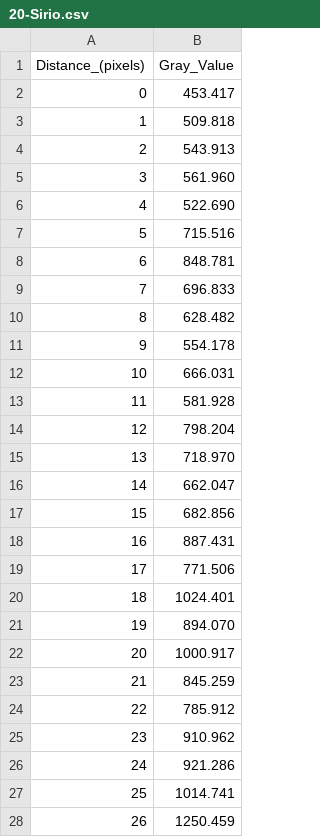
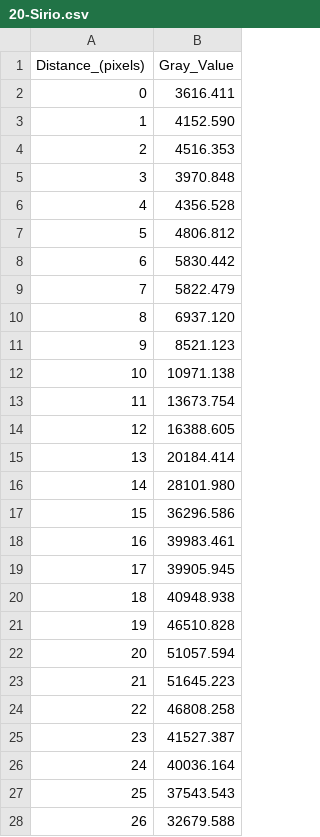
Before and after one commit to ivianrr/interferometry-paper, a CSV file: datos/cortes/Sirius/20-Sirio.csv, drawn as a sheet; only a part is shown; the diff covers the shown part only.

```diff
--- a/datos/cortes/Sirius/20-Sirio.csv
+++ b/datos/cortes/Sirius/20-Sirio.csv
@@ -1,28 +1,28 @@
 Distance_(pixels),Gray_Value
-0,453.417
-1,509.818
-2,543.913
-3,561.960
-4,522.690
-5,715.516
-6,848.781
-7,696.833
-8,628.482
-9,554.178
-10,666.031
-11,581.928
-12,798.204
-13,718.970
-14,662.047
-15,682.856
-16,887.431
-17,771.506
-18,1024.401
-19,894.070
-20,1000.917
-21,845.259
-22,785.912
-23,910.962
-24,921.286
-25,1014.741
-26,1250.459
+0,3616.411
+1,4152.590
+2,4516.353
+3,3970.848
+4,4356.528
+5,4806.812
+6,5830.442
+7,5822.479
+8,6937.120
+9,8521.123
+10,10971.138
+11,13673.754
+12,16388.605
+13,20184.414
+14,28101.980
+15,36296.586
+16,39983.461
+17,39905.945
+18,40948.938
+19,46510.828
+20,51057.594
+21,51645.223
+22,46808.258
+23,41527.387
+24,40036.164
+25,37543.543
+26,32679.588
```
Also changed, not shown: 60 removed rows and 16 edited cells elsewhere in this file, datos/cortes/Rigel/7-Rigel.csv, 1 other file.
